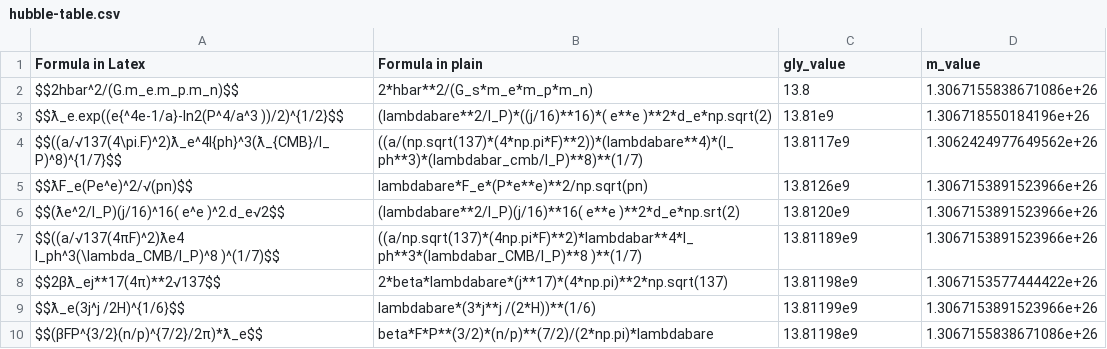
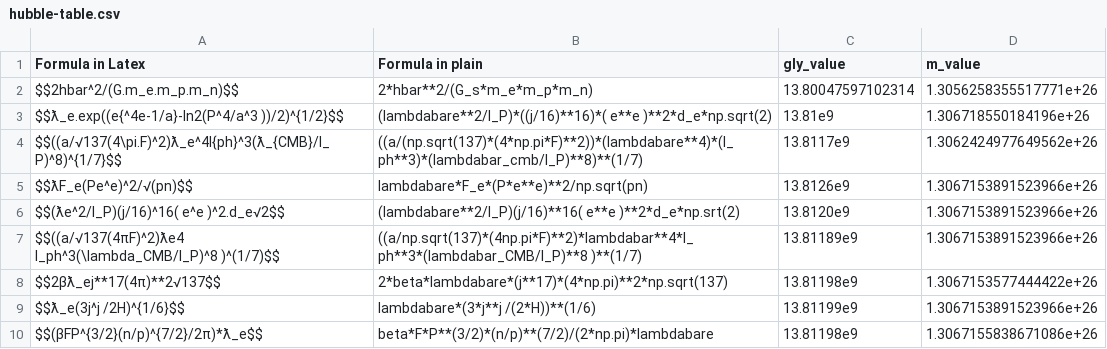
Before and after one commit to LaGuer/hubble-table, a CSV file: hubble-table.csv, drawn as a sheet.

Commit message:
Update hubble-table.csv

```diff
--- a/hubble-table.csv
+++ b/hubble-table.csv
@@ -1,3 +1,3 @@
 Formula in Latex, Formula in plain, gly_value, m_value
-$$2hbar^2/(G.m_e.m_p.m_n)$$, 2*hbar**2/(G_s*m_e*m_p*m_n), 13.8, 1.3067155838671086e+26
+$$2hbar^2/(G.m_e.m_p.m_n)$$, 2*hbar**2/(G_s*m_e*m_p*m_n), 13.80047597102314, 1.3056258355517771e+26
 $$ƛ_e.exp((e{^4e-1/a}-ln2(P^4/a^3 ))/2)^{1/2}$$, 	(lambdabare**2/l_P)*((j/16)**16)*( e**e )**2*d_e*np.sqrt(2), 13.81e9,  	1.306718550184196e+26 	
```
